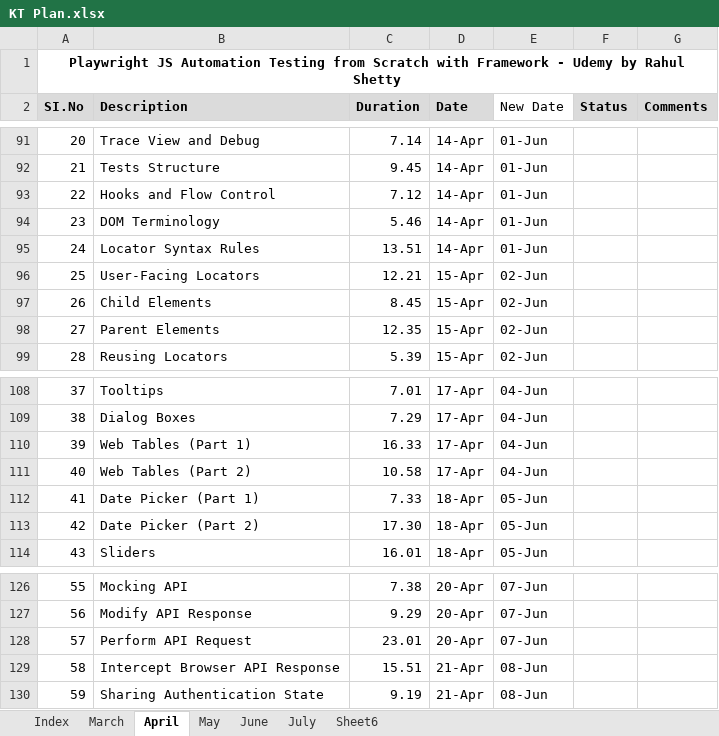
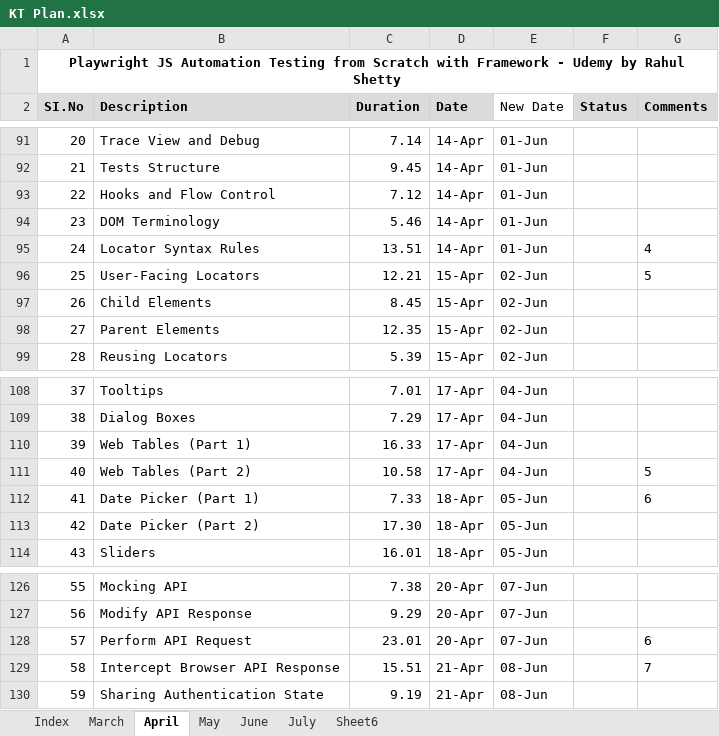
Before and after one commit to haricodegit/pw-js-ts, an Excel workbook: 001EffortTracker/KT Plan.xlsx, sheet April, drawn as a sheet; only a part is shown, gaps mark what is left out; values as stored, in another font and other column widths than the file's, no borders; the diff covers the shown part only; the diff names each change by its address in the sheet, - before the commit and + after, or states it on an @@ line.

```diff
--- a/001EffortTracker/KT Plan.xlsx (sheet April)
+++ b/001EffortTracker/KT Plan.xlsx (sheet April)
-G95 (Comments): (empty)
+G95 (Comments): 4
-G96 (Comments): (empty)
+G96 (Comments): 5
-G111 (Comments): (empty)
+G111 (Comments): 5
-G112 (Comments): (empty)
+G112 (Comments): 6
-G128 (Comments): (empty)
+G128 (Comments): 6
-G129 (Comments): (empty)
+G129 (Comments): 7
```
Also changed, not shown: 14 edited cells elsewhere in this sheet, sheet March, 5 other files.
